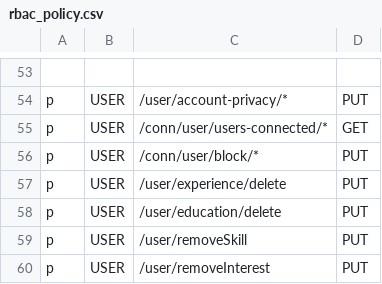
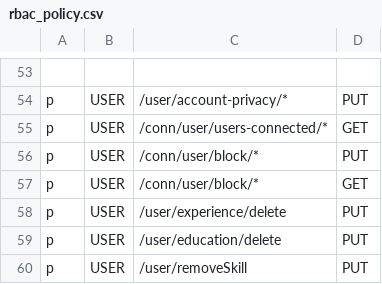
Before and after one commit to XWS-BSEP-Tim-13/Dislinkt_APIGateway, a CSV file: infrastructure/middleware/rbac_policy.csv, drawn as a sheet; only a part is shown, gaps mark what is left out; the shorter side is filled out with more unchanged rows; the diff names each change by its address in the sheet, - before the commit and + after, or states it on an @@ line.

Commit message:
Update to nuts package

```diff
--- a/infrastructure/middleware/rbac_policy.csv
+++ b/infrastructure/middleware/rbac_policy.csv
+row 57: p | USER | /conn/user/block/* | GET
```
